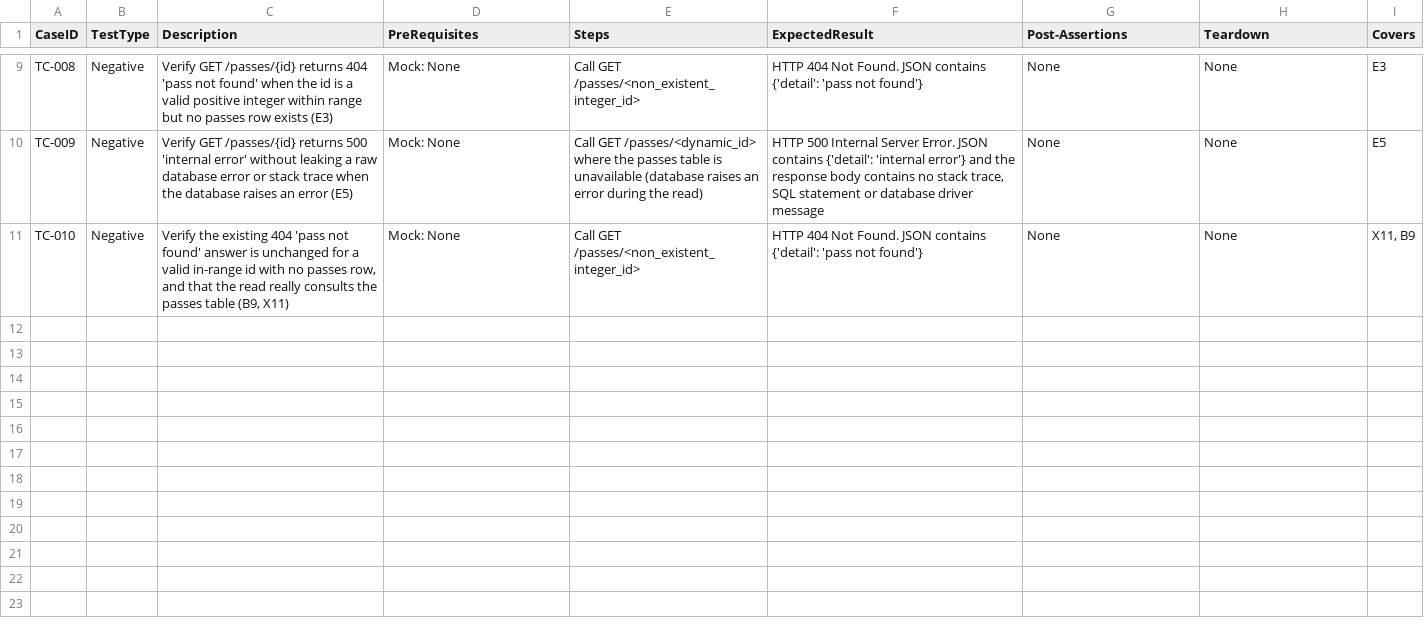
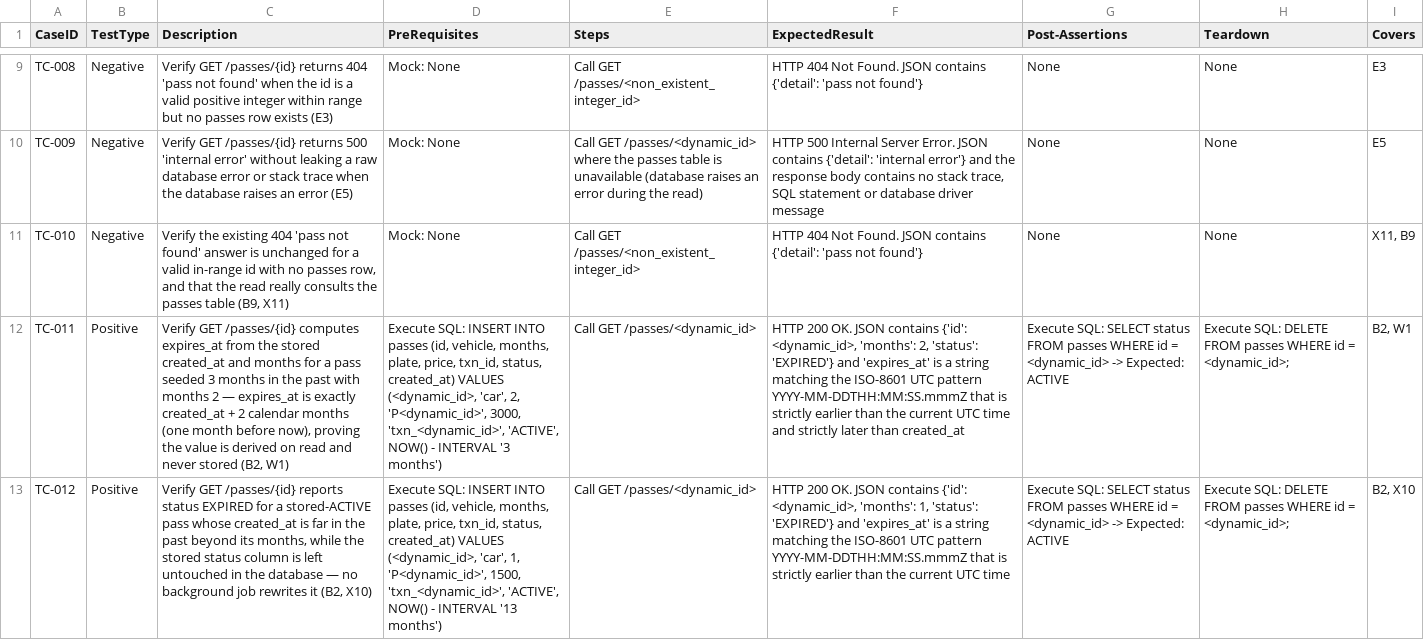
Before and after one commit to sakon779-lab/qa-automation-repo, a CSV file: test_designs/ONODE-58.csv, drawn as a sheet; only a part is shown, gaps mark what is left out; the diff names each change by its address in the sheet, - before the commit and + after, or states it on an @@ line.

Commit message:
Add test design for ONODE-58

```diff
--- a/test_designs/ONODE-58.csv
+++ b/test_designs/ONODE-58.csv
+row 12: TC-011 | Positive | Verify GET /passes/{id} computes expires_at from the stored created_at and months for a pass seeded 3 months in the past with months 2 — expires_at is exactly created_at + 2 calendar months (one month before now), proving the value is derived on read and never stored (B2, W1) | Execute SQL: INSERT INTO passes (id, vehicle, months, plate, price, txn_id, status, created_at) VALUES (<dynamic_id>, 'car', 2, 'P<dynamic_id>', 3000, 'txn_<dynamic_id>', 'ACTIVE', NOW() - INTERVAL '3 months') | Call GET /passes/<dynamic_id> | HTTP 200 OK. JSON contains {'id': <dynamic_id>, 'months': 2, 'status': 'EXPIRED'} and 'expires_at' is a string matching the ISO-8601 UTC pattern YYYY-MM-DDTHH:MM:SS.mmmZ that is strictly earlier than the current UTC time and strictly later than created_at | Execute SQL: SELECT status FROM passes WHERE id = <dynamic_id> -> Expected: ACTIVE | Execute SQL: DELETE FROM passes WHERE id = <dynamic_id>; | B2, W1
+row 13: TC-012 | Positive | Verify GET /passes/{id} reports status EXPIRED for a stored-ACTIVE pass whose created_at is far in the past beyond its months, while the stored status column is left untouched in the database — no background job rewrites it (B2, X10) | Execute SQL: INSERT INTO passes (id, vehicle, months, plate, price, txn_id, status, created_at) VALUES (<dynamic_id>, 'car', 1, 'P<dynamic_id>', 1500, 'txn_<dynamic_id>', 'ACTIVE', NOW() - INTERVAL '13 months') | Call GET /passes/<dynamic_id> | HTTP 200 OK. JSON contains {'id': <dynamic_id>, 'months': 1, 'status': 'EXPIRED'} and 'expires_at' is a string matching the ISO-8601 UTC pattern YYYY-MM-DDTHH:MM:SS.mmmZ that is strictly earlier than the current UTC time | Execute SQL: SELECT status FROM passes WHERE id = <dynamic_id> -> Expected: ACTIVE | Execute SQL: DELETE FROM passes WHERE id = <dynamic_id>; | B2, X10
```
